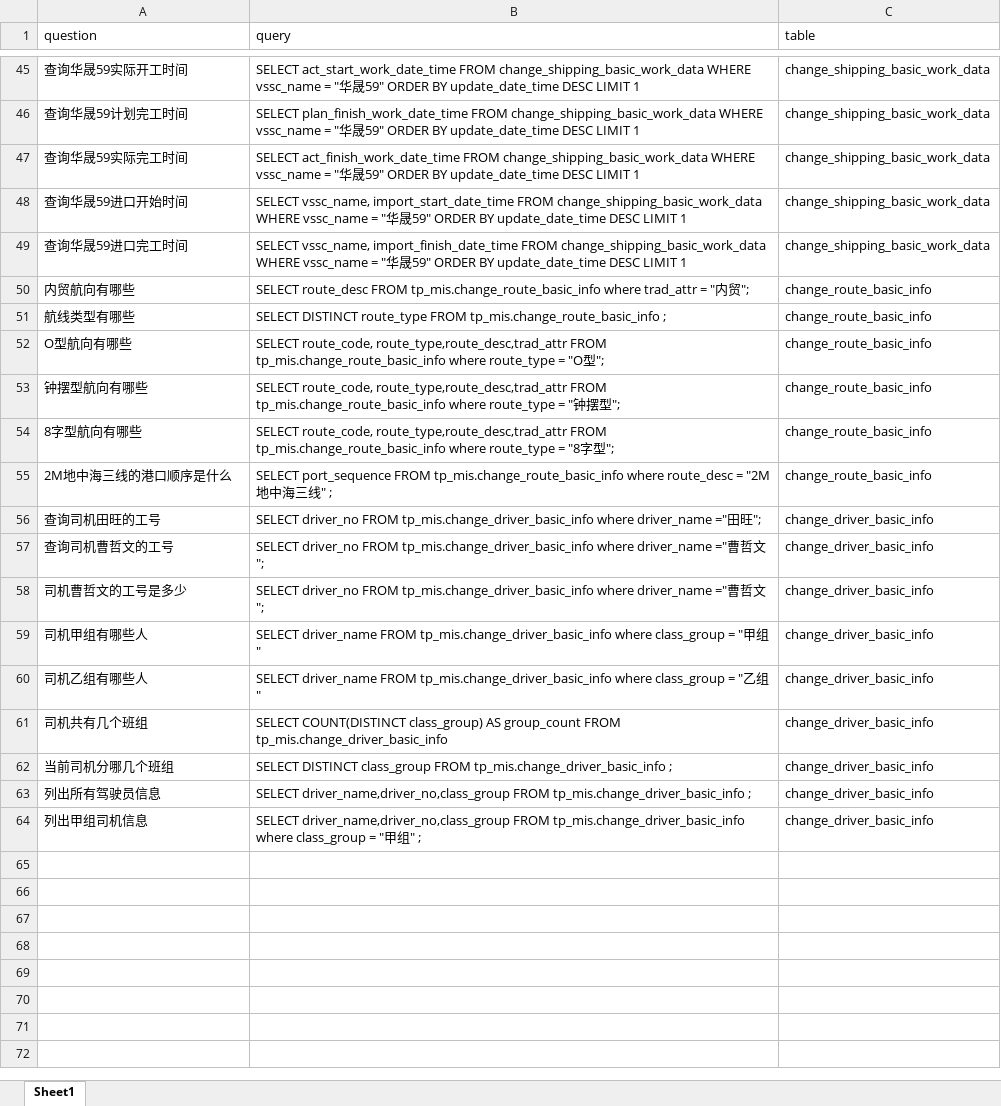
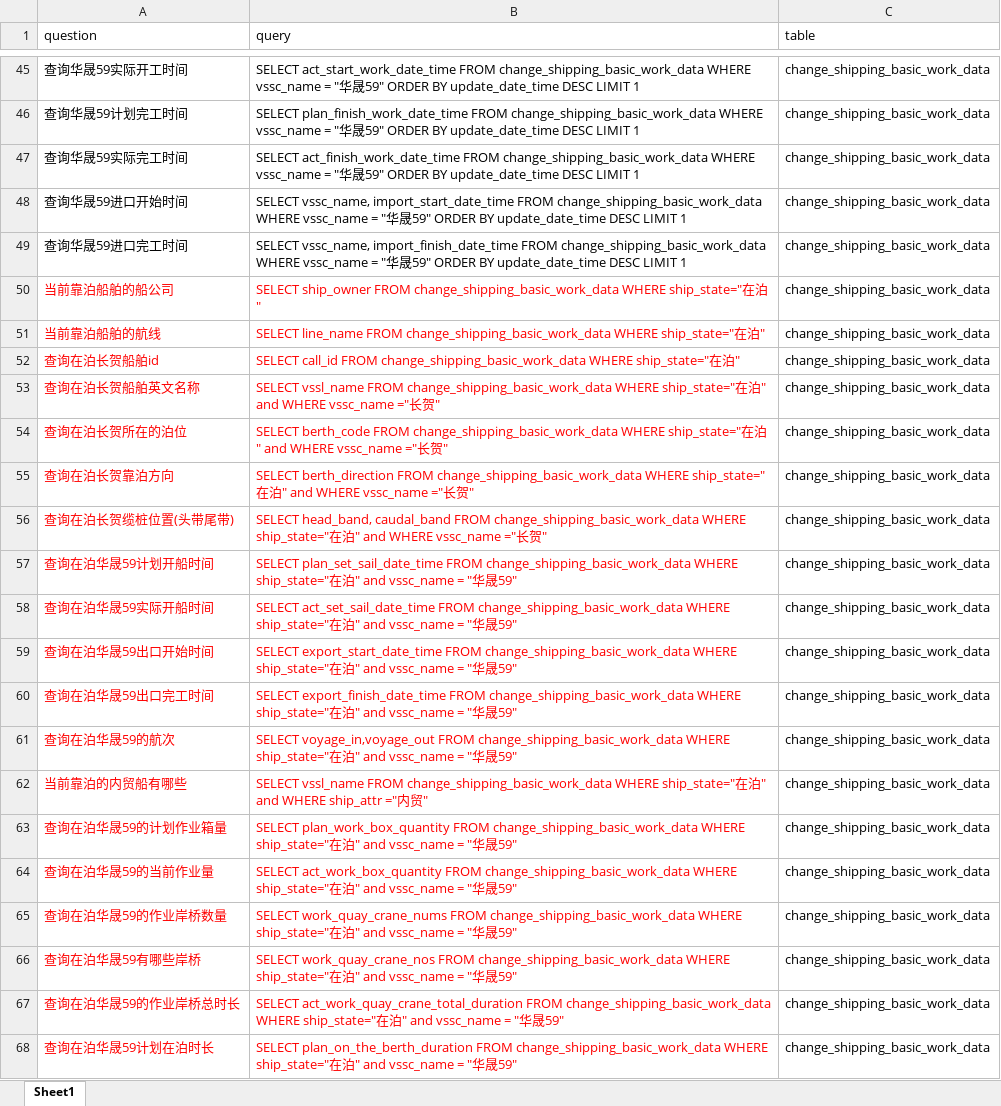
Before and after one commit to Neuvix/DB-GPT-HUB, an Excel workbook: dbgpt_hub/data/tp_mis/question_sql.xlsx, sheet Sheet1, drawn as a sheet; only a part is shown, gaps mark what is left out; the shorter side is filled out with more unchanged rows; values as stored, in another font and other column widths than the file's, no borders; the diff covers the shown part only; the diff names each change by its address in the sheet, - before the commit and + after, or states it on an @@ line.

```diff
--- a/dbgpt_hub/data/tp_mis/question_sql.xlsx (sheet Sheet1)
+++ b/dbgpt_hub/data/tp_mis/question_sql.xlsx (sheet Sheet1)
+row 50: 当前靠泊船舶的船公司 | SELECT ship_owner FROM change_shipping_basic_work_data WHERE ship_state="在泊" | change_shipping_basic_work_data
+row 51: 当前靠泊船舶的航线 | SELECT line_name FROM change_shipping_basic_work_data WHERE ship_state="在泊" | change_shipping_basic_work_data
+row 52: 查询在泊长贺船舶id | SELECT call_id FROM change_shipping_basic_work_data WHERE ship_state="在泊" | change_shipping_basic_work_data
+row 53: 查询在泊长贺船舶英文名称 | SELECT vssl_name FROM change_shipping_basic_work_data WHERE ship_state="在泊" and WHERE vssc_name ="长贺" | change_shipping_basic_work_data
+row 54: 查询在泊长贺所在的泊位 | SELECT berth_code FROM change_shipping_basic_work_data WHERE ship_state="在泊" and WHERE vssc_name ="长贺" | change_shipping_basic_work_data
+row 55: 查询在泊长贺靠泊方向 | SELECT berth_direction FROM change_shipping_basic_work_data WHERE ship_state="在泊" and WHERE vssc_name ="长贺" | change_shipping_basic_work_data
+row 56: 查询在泊长贺缆桩位置(头带尾带) | SELECT head_band, caudal_band FROM change_shipping_basic_work_data WHERE ship_state="在泊" and WHERE vssc_name ="长贺" | change_shipping_basic_work_data
+row 57: 查询在泊华晟59计划开船时间 | SELECT plan_set_sail_date_time FROM change_shipping_basic_work_data WHERE ship_state="在泊" and vssc_name = "华晟59" | change_shipping_basic_work_data
+row 58: 查询在泊华晟59实际开船时间 | SELECT act_set_sail_date_time FROM change_shipping_basic_work_data WHERE ship_state="在泊" and vssc_name = "华晟59" | change_shipping_basic_work_data
+row 59: 查询在泊华晟59出口开始时间 | SELECT export_start_date_time FROM change_shipping_basic_work_data WHERE ship_state="在泊" and vssc_name = "华晟59" | change_shipping_basic_work_data
+row 60: 查询在泊华晟59出口完工时间 | SELECT export_finish_date_time FROM change_shipping_basic_work_data WHERE ship_state="在泊" and vssc_name = "华晟59" | change_shipping_basic_work_data
+row 61: 查询在泊华晟59的航次 | SELECT voyage_in,voyage_out FROM change_shipping_basic_work_data WHERE ship_state="在泊" and vssc_name = "华晟59" | change_shipping_basic_work_data
+row 62: 当前靠泊的内贸船有哪些 | SELECT vssl_name FROM change_shipping_basic_work_data WHERE ship_state="在泊" and WHERE ship_attr ="内贸" | change_shipping_basic_work_data
+row 63: 查询在泊华晟59的计划作业箱量 | SELECT plan_work_box_quantity FROM change_shipping_basic_work_data WHERE ship_state="在泊" and vssc_name = "华晟59" | change_shipping_basic_work_data
+row 64: 查询在泊华晟59的当前作业量 | SELECT act_work_box_quantity FROM change_shipping_basic_work_data WHERE ship_state="在泊" and vssc_name = "华晟59" | change_shipping_basic_work_data
+row 65: 查询在泊华晟59的作业岸桥数量 | SELECT work_quay_crane_nums FROM change_shipping_basic_work_data WHERE ship_state="在泊" and vssc_name = "华晟59" | change_shipping_basic_work_data
+row 66: 查询在泊华晟59有哪些岸桥 | SELECT work_quay_crane_nos FROM change_shipping_basic_work_data WHERE ship_state="在泊" and vssc_name = "华晟59" | change_shipping_basic_work_data
+row 67: 查询在泊华晟59的作业岸桥总时长 | SELECT act_work_quay_crane_total_duration FROM change_shipping_basic_work_data WHERE ship_state="在泊" and vssc_name = "华晟59" | change_shipping_basic_work_data
+row 68: 查询在泊华晟59计划在泊时长 | SELECT plan_on_the_berth_duration FROM change_shipping_basic_work_data WHERE ship_state="在泊" and vssc_name = "华晟59" | change_shipping_basic_work_data
```
Also changed, not shown: 35 added rows elsewhere in this sheet, 2 other files.
